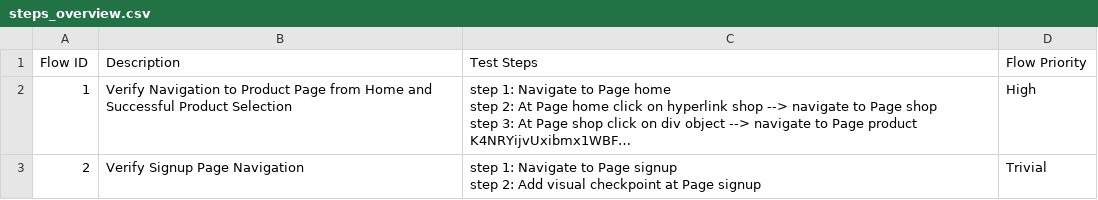
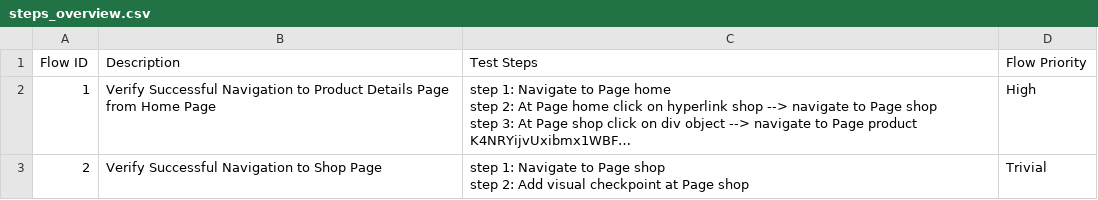
Before and after one commit to tai-nguyen-katalon/tainguyen, a CSV file: Test Steps/steps_overview.csv, drawn as a sheet; long unchanged cells end in …; ↵ is a line break in a cell; the diff names each change by its address in the sheet, - before the commit and + after, or states it on an @@ line.

```diff
--- a/Test Steps/steps_overview.csv
+++ b/Test Steps/steps_overview.csv
-B2 (Description): Verify Navigation to Product Page from Home and Successful Product Selection
+B2 (Description): Verify Successful Navigation to Product Details Page from Home Page
-B3 (Description): Verify Signup Page Navigation
+B3 (Description): Verify Successful Navigation to Shop Page
-C3 (Test Steps): …to Page signup ↵ step 2: Add visual checkpoint at Page signup
+C3 (Test Steps): …to Page shop ↵ step 2: Add visual checkpoint at Page shop
```
Also changed, not shown: 8 other files.
